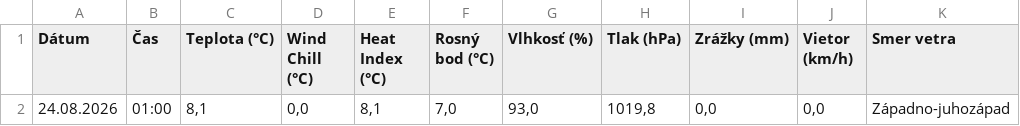
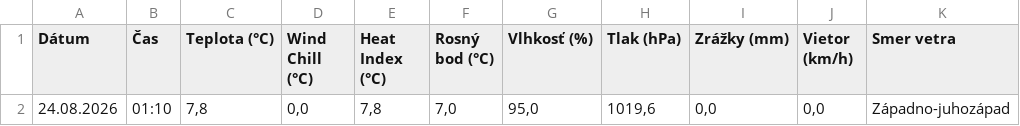
Before and after one commit to dafecko/Puste_Pole_Meteo, a CSV file: meteo_aktualne.csv, drawn as a sheet; only a part is shown; the diff names each change by its address in the sheet, - before the commit and + after, or states it on an @@ line.

```diff
--- a/meteo_aktualne.csv
+++ b/meteo_aktualne.csv
-B2 (Čas): 01:00
+B2 (Čas): 01:10
-C2 (Teplota (°C)): 8,1
+C2 (Teplota (°C)): 7,8
-E2 (Heat Index (°C)): 8,1
+E2 (Heat Index (°C)): 7,8
-G2 (Vlhkosť (%)): 93,0
+G2 (Vlhkosť (%)): 95,0
-H2 (Tlak (hPa)): 1019,8
+H2 (Tlak (hPa)): 1019,6
```
